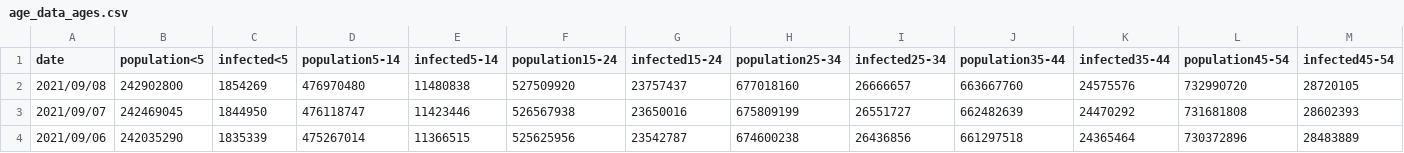
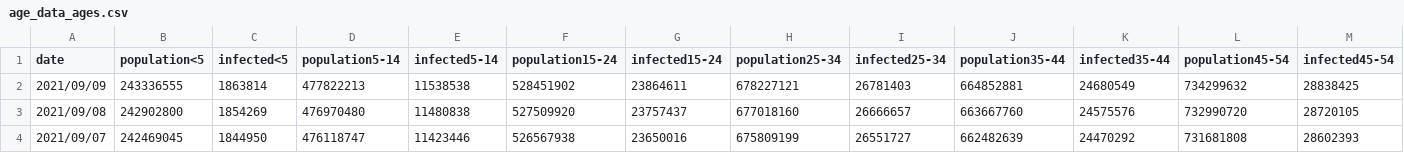
Before and after one commit to martin-illarion/ages_covid, a CSV file: age_data_ages.csv, drawn as a sheet; only a part is shown; the shorter side is filled out with more unchanged rows; rows hold the shown columns only; the diff names each change by its address in the sheet, - before the commit and + after, or states it on an @@ line.

Commit message:
Commit at 2021/09/09

```diff
--- a/age_data_ages.csv
+++ b/age_data_ages.csv
+row 2: 2021/09/09 | 243336555 | 1863814 | 477822213 | 11538538 | 528451902 | 23864611 | 678227121 | 26781403 | 664852881 | 24680549 | 734299632 | 28838425
```
